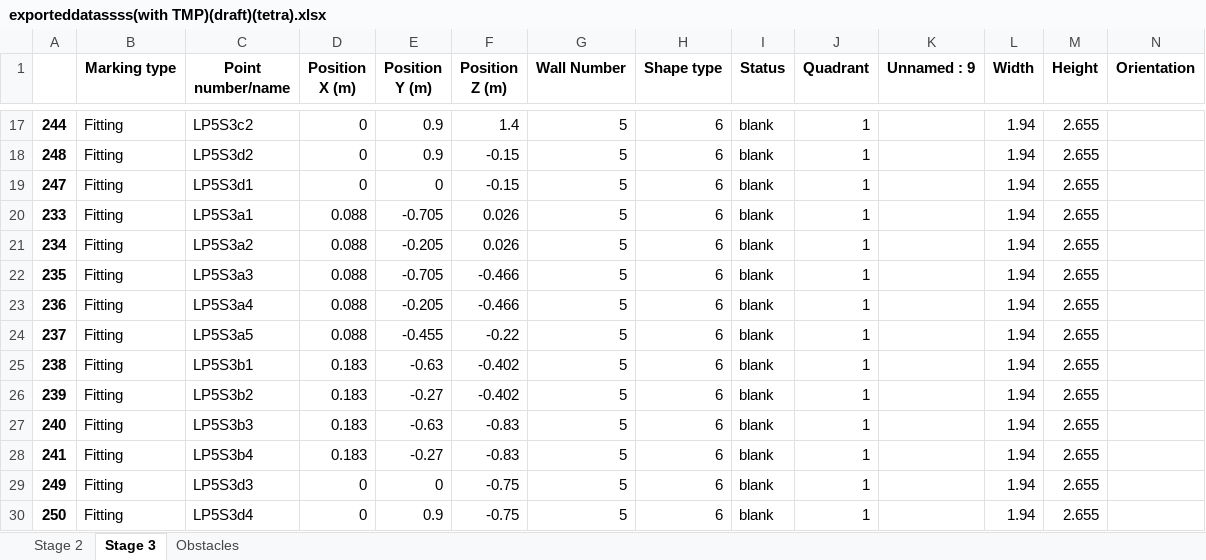
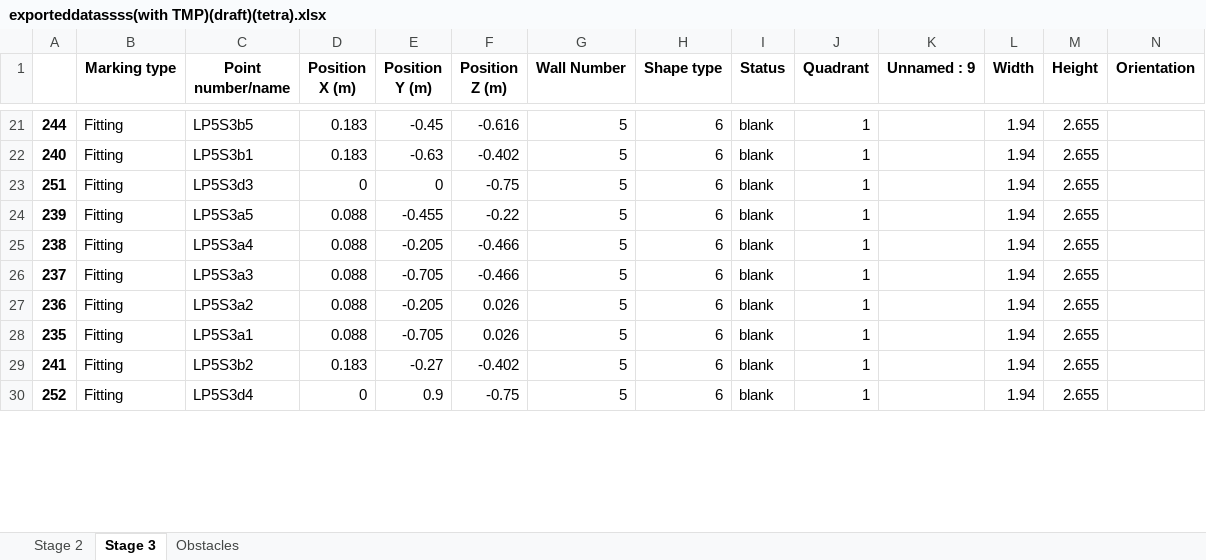
Before and after one commit to mokzhizhuan/GreyForm_UIs, an Excel workbook: Greyform/Python_Application/exporteddatassss(with TMP)(draft)(tetra).xlsx, sheet Stage 3, drawn as a sheet; only a part is shown, gaps mark what is left out; values as stored, in another font and other column widths than the file's, no borders; removed rows and columns are numbered as before the commit, all else as after; rows hold the shown columns only; the diff covers the shown part only; the diff names each change by its address in the sheet, - before the commit and + after, or states it on an @@ line.

```diff
--- a/Greyform/Python_Application/exporteddatassss(with TMP)(draft)(tetra).xlsx (sheet Stage 3)
+++ b/Greyform/Python_Application/exporteddatassss(with TMP)(draft)(tetra).xlsx (sheet Stage 3)
-C21 (Point number/name): LP5S3c2
+C21 (Point number/name): LP5S3b5
-D21:D22 (Position X (m)): 0
+D21:D22 (Position X (m)): 0.183
-E21 (Position Y (m)): 0.9
+E21 (Position Y (m)): -0.45
-F21 (Position Z (m)): 1.4
+F21 (Position Z (m)): -0.616
-A22: 248
+A22: 240
-C22 (Point number/name): LP5S3d2
+C22 (Point number/name): LP5S3b1
-E22 (Position Y (m)): 0.9
+E22 (Position Y (m)): -0.63
-F22 (Position Z (m)): -0.15
+F22 (Position Z (m)): -0.402
-A23: 247
+A23: 251
-C23 (Point number/name): LP5S3d1
+C23 (Point number/name): LP5S3d3
-F23 (Position Z (m)): -0.15
+F23 (Position Z (m)): -0.75
-A24: 233
+A24: 239
-C24 (Point number/name): LP5S3a1
+C24 (Point number/name): LP5S3a5
-E24 (Position Y (m)): -0.705
+E24 (Position Y (m)): -0.455
-F24 (Position Z (m)): 0.026
+F24 (Position Z (m)): -0.22
-A25: 234
+A25: 238
-C25 (Point number/name): LP5S3a2
+C25 (Point number/name): LP5S3a4
-F25 (Position Z (m)): 0.026
+F25 (Position Z (m)): -0.466
-A26: 235
+A26: 237
-C27 (Point number/name): LP5S3a4
+C27 (Point number/name): LP5S3a2
-F27 (Position Z (m)): -0.466
+F27 (Position Z (m)): 0.026
-A28: 237
+A28: 235
-C28 (Point number/name): LP5S3a5
+C28 (Point number/name): LP5S3a1
-E28 (Position Y (m)): -0.455
+E28 (Position Y (m)): -0.705
-F28 (Position Z (m)): -0.22
+F28 (Position Z (m)): 0.026
-row 25: 238 | Fitting | LP5S3b1 | 0.183 | -0.63 | -0.402 | 5 | 6 | blank | 1 |  | 1.94 | 2.655
-row 26: 239 | Fitting | LP5S3b2 | 0.183 | -0.27 | -0.402 | 5 | 6 | blank | 1 |  | 1.94 | 2.655
-row 27: 240 | Fitting | LP5S3b3 | 0.183 | -0.63 | -0.83 | 5 | 6 | blank | 1 |  | 1.94 | 2.655
-C29 (Point number/name): LP5S3b4
+C29 (Point number/name): LP5S3b2
-F29 (Position Z (m)): -0.83
+F29 (Position Z (m)): -0.402
-row 29: 249 | Fitting | LP5S3d3 | 0 | 0 | -0.75 | 5 | 6 | blank | 1 |  | 1.94 | 2.655
-A30: 250
+A30: 252
```
Also changed, not shown: 8 added rows, 10 removed rows, 7 moved rows and 57 edited cells elsewhere in this sheet, sheet Stage 2, Greyform/Python_Application/PinAllocationBOMforPBU_T1am.xlsx, 3 other files.
